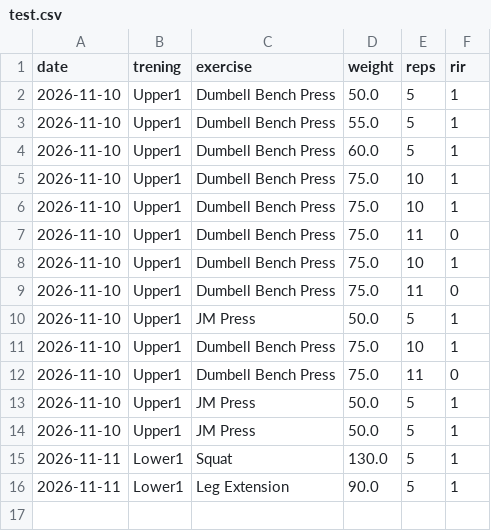
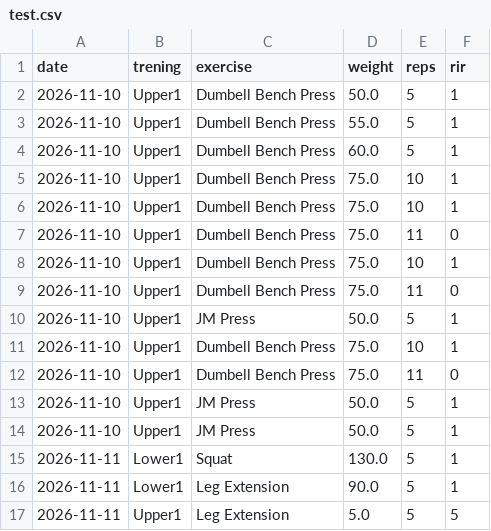
Before and after one commit to dawiidmmt/dziennik-treningow, a CSV file: test.csv, drawn as a sheet.

```diff
--- a/test.csv
+++ b/test.csv
@@ -16 +16,2 @@ date,trening,exercise,weight,reps,rir
 2026-11-11,Lower1,Leg Extension,90.0,5,1
+2026-11-11,Upper1,Leg Extension,5.0,5,5
```
Also changed, not shown: 1 other file.
